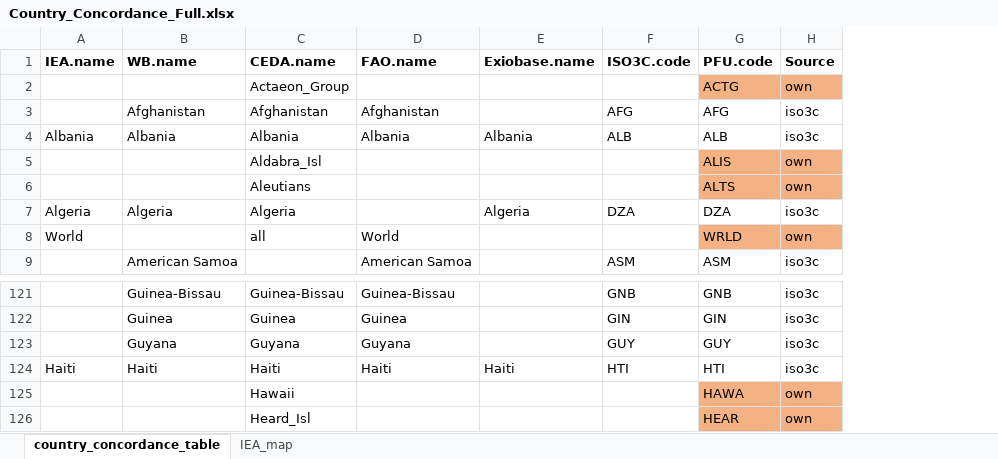
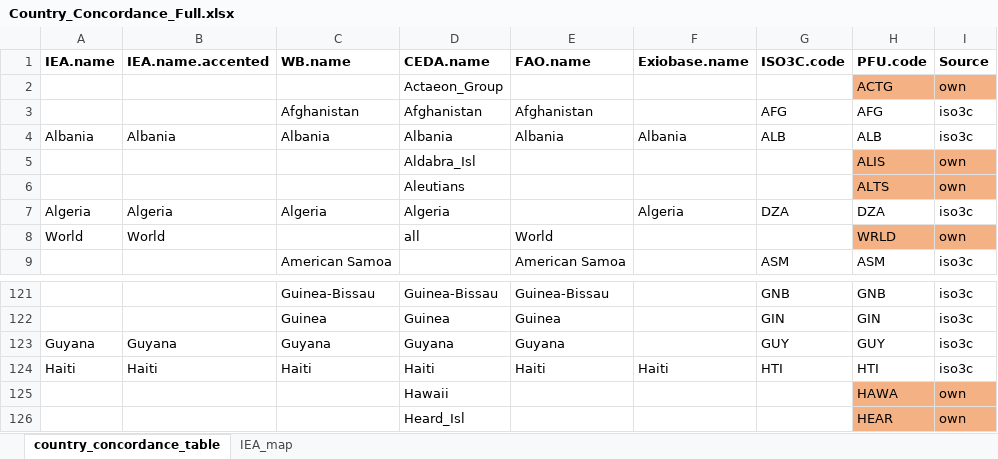
Before and after one commit to EnergyEconomyDecoupling/CL-PFU-JOSS-Paper, an Excel workbook: ExampleFolder/InputData/v_example/Country_Concordance_Full.xlsx, sheet country_concordance_table, drawn as a sheet; only a part is shown, gaps mark what is left out; values as stored, in another font and other column widths than the file's, no borders; the diff names each change by its address in the sheet, - before the commit and + after, or states it on an @@ line.

Commit message:
Update country concordance.

```diff
--- a/ExampleFolder/InputData/v_example/Country_Concordance_Full.xlsx (sheet country_concordance_table)
+++ b/ExampleFolder/InputData/v_example/Country_Concordance_Full.xlsx (sheet country_concordance_table)
+column B (IEA.name.accented), rows 4-8: Albania |  |  | Algeria | World; rows 123-124: Guyana | Haiti
-A123 (IEA.name): (empty)
+A123 (IEA.name): Guyana
```
